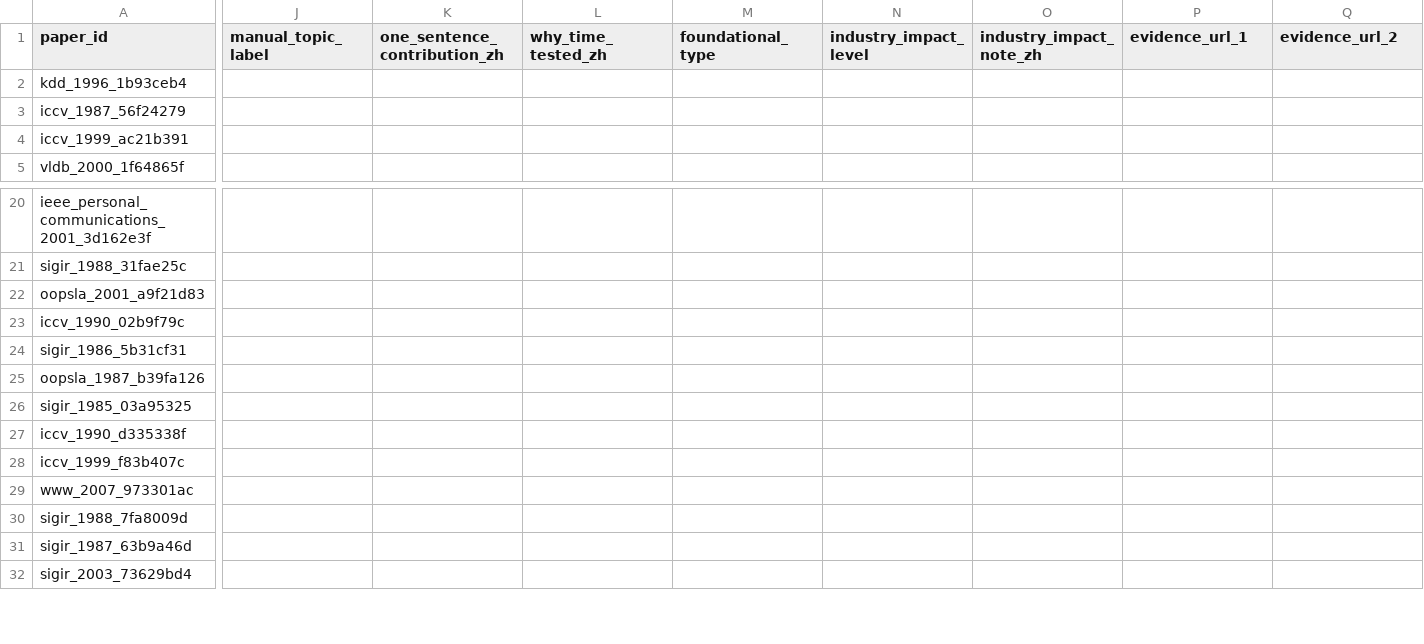
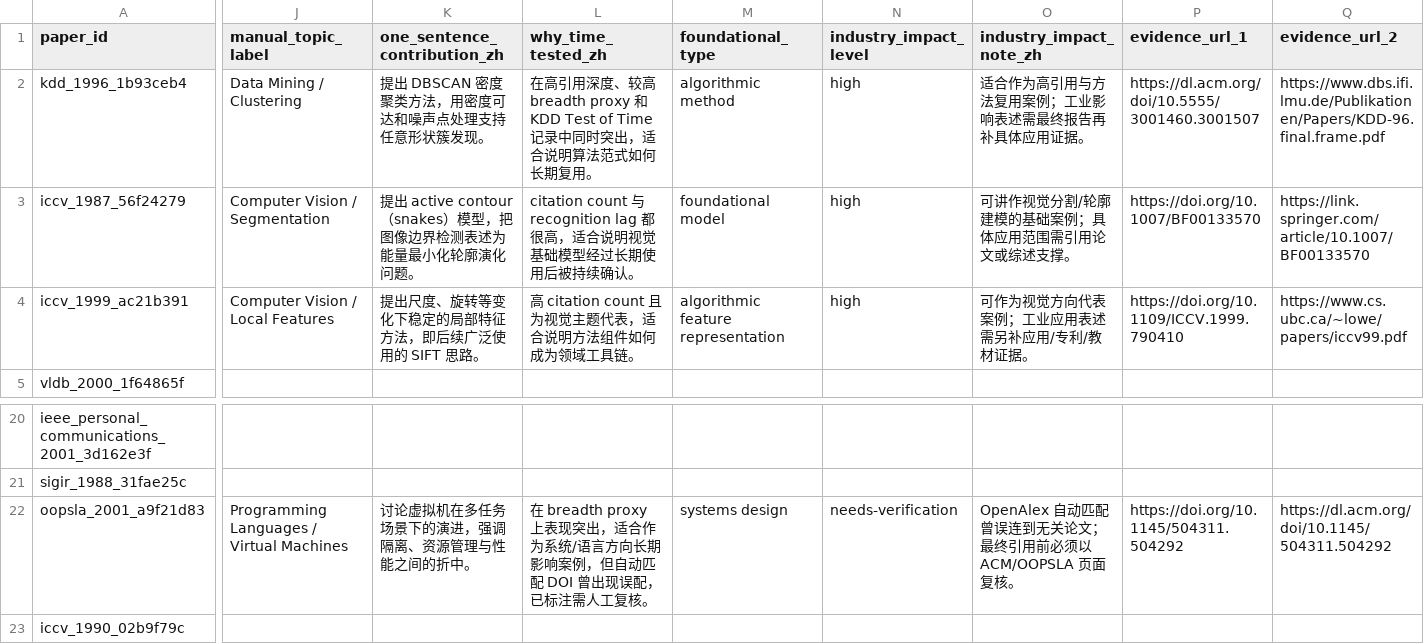
Before and after one commit to xiuyaowu/pku-dataviz-hw4-test-of-time, a CSV file: manual_annotations/manual_paper_annotations_top60_template.csv, drawn as a sheet; only a part is shown, gaps mark what is left out; the shorter side is filled out with more unchanged rows; the diff covers the shown part only; the diff names each change by its address in the sheet, - before the commit and + after, or states it on an @@ line.

Commit message:
docs: complete representative paper evidence cards (#33)

```diff
--- a/manual_annotations/manual_paper_annotations_top60_template.csv
+++ b/manual_annotations/manual_paper_annotations_top60_template.csv
-J2 (manual_topic_label): (empty)
+J2 (manual_topic_label): Data Mining / Clustering
-K2 (one_sentence_contribution_zh): (empty)
+K2 (one_sentence_contribution_zh): 提出 DBSCAN 密度聚类方法，用密度可达和噪声点处理支持任意形状簇发现。
-L2 (why_time_tested_zh): (empty)
+L2 (why_time_tested_zh): 在高引用深度、较高 breadth proxy 和 KDD Test of Time 记录中同时突出，适合说明算法范式如何长期复用。
-M2 (foundational_type): (empty)
+M2 (foundational_type): algorithmic method
-N2:N4 (industry_impact_level): (empty)
+N2:N4 (industry_impact_level): high
-O2 (industry_impact_note_zh): (empty)
+O2 (industry_impact_note_zh): 适合作为高引用与方法复用案例；工业影响表述需最终报告再补具体应用证据。
-P2 (evidence_url_1): (empty)
+P2 (evidence_url_1): https://dl.acm.org/doi/10.5555/3001460.3001507
-Q2 (evidence_url_2): (empty)
+Q2 (evidence_url_2): https://www.dbs.ifi.lmu.de/Publikationen/Papers/KDD-96.final.frame.pdf
-J3 (manual_topic_label): (empty)
+J3 (manual_topic_label): Computer Vision / Segmentation
-K3 (one_sentence_contribution_zh): (empty)
+K3 (one_sentence_contribution_zh): 提出 active contour（snakes）模型，把图像边界检测表述为能量最小化轮廓演化问题。
-L3 (why_time_tested_zh): (empty)
+L3 (why_time_tested_zh): citation count 与 recognition lag 都很高，适合说明视觉基础模型经过长期使用后被持续确认。
-M3 (foundational_type): (empty)
+M3 (foundational_type): foundational model
-O3 (industry_impact_note_zh): (empty)
+O3 (industry_impact_note_zh): 可讲作视觉分割/轮廓建模的基础案例；具体应用范围需引用论文或综述支撑。
-P3 (evidence_url_1): (empty)
+P3 (evidence_url_1): https://doi.org/10.1007/BF00133570
-Q3 (evidence_url_2): (empty)
+Q3 (evidence_url_2): https://link.springer.com/article/10.1007/BF00133570
-J4 (manual_topic_label): (empty)
+J4 (manual_topic_label): Computer Vision / Local Features
-K4 (one_sentence_contribution_zh): (empty)
+K4 (one_sentence_contribution_zh): 提出尺度、旋转等变化下稳定的局部特征方法，即后续广泛使用的 SIFT 思路。
-L4 (why_time_tested_zh): (empty)
+L4 (why_time_tested_zh): 高 citation count 且为视觉主题代表，适合说明方法组件如何成为领域工具链。
-M4 (foundational_type): (empty)
+M4 (foundational_type): algorithmic feature representation
-O4 (industry_impact_note_zh): (empty)
+O4 (industry_impact_note_zh): 可作为视觉方向代表案例；工业应用表述需另补应用/专利/教材证据。
-P4 (evidence_url_1): (empty)
+P4 (evidence_url_1): https://doi.org/10.1109/ICCV.1999.790410
-Q4 (evidence_url_2): (empty)
+Q4 (evidence_url_2): https://www.cs.ubc.ca/~lowe/papers/iccv99.pdf
-J22 (manual_topic_label): (empty)
+J22 (manual_topic_label): Programming Languages / Virtual Machines
-K22 (one_sentence_contribution_zh): (empty)
+K22 (one_sentence_contribution_zh): 讨论虚拟机在多任务场景下的演进，强调隔离、资源管理与性能之间的折中。
-L22 (why_time_tested_zh): (empty)
+L22 (why_time_tested_zh): 在 breadth proxy 上表现突出，适合作为系统/语言方向长期影响案例，但自动匹配 DOI 曾出现误配，已标注需人工复核。
-M22 (foundational_type): (empty)
+M22 (foundational_type): systems design
-N22 (industry_impact_level): (empty)
+N22 (industry_impact_level): needs-verification
-O22 (industry_impact_note_zh): (empty)
+O22 (industry_impact_note_zh): OpenAlex 自动匹配曾误连到无关论文；最终引用前必须以 ACM/OOPSLA 页面复核。
-P22 (evidence_url_1): (empty)
+P22 (evidence_url_1): https://doi.org/10.1145/504311.504292
-Q22 (evidence_url_2): (empty)
+Q22 (evidence_url_2): https://dl.acm.org/doi/10.1145/504311.504292
```
Also changed, not shown: 68 edited cells elsewhere in this file, docs/evidence_cards_top12.csv, manual_annotations/A_网络系统安全方向_12篇待补充.csv, 9 other files.
